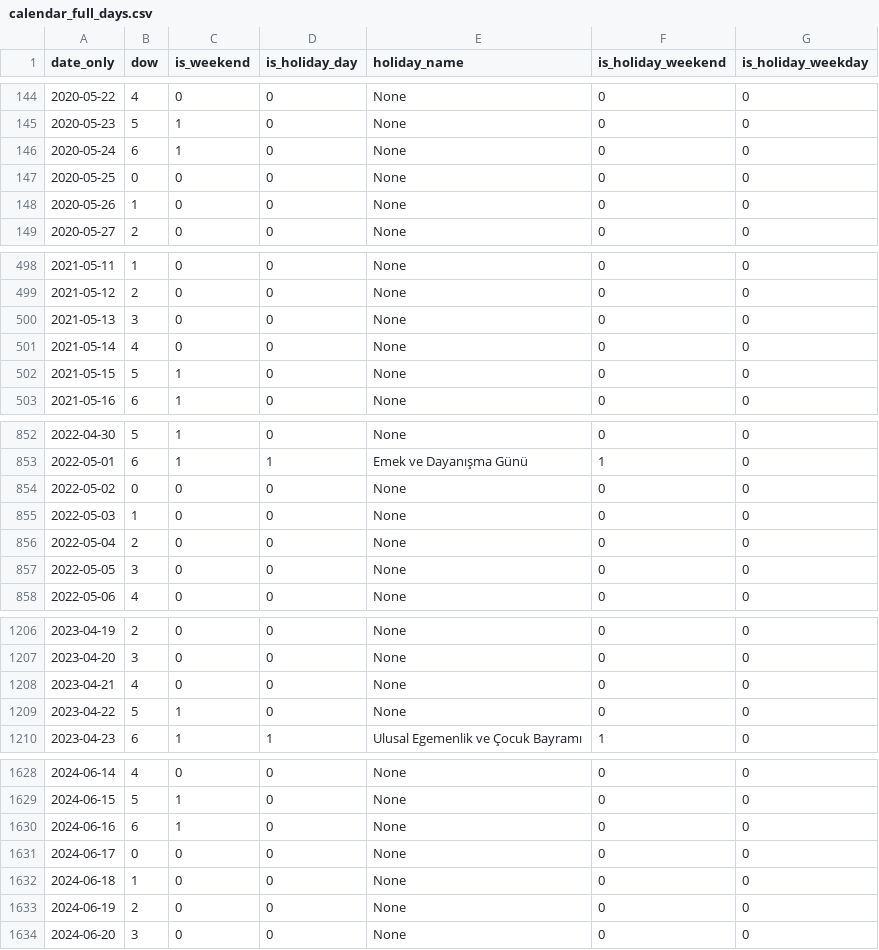
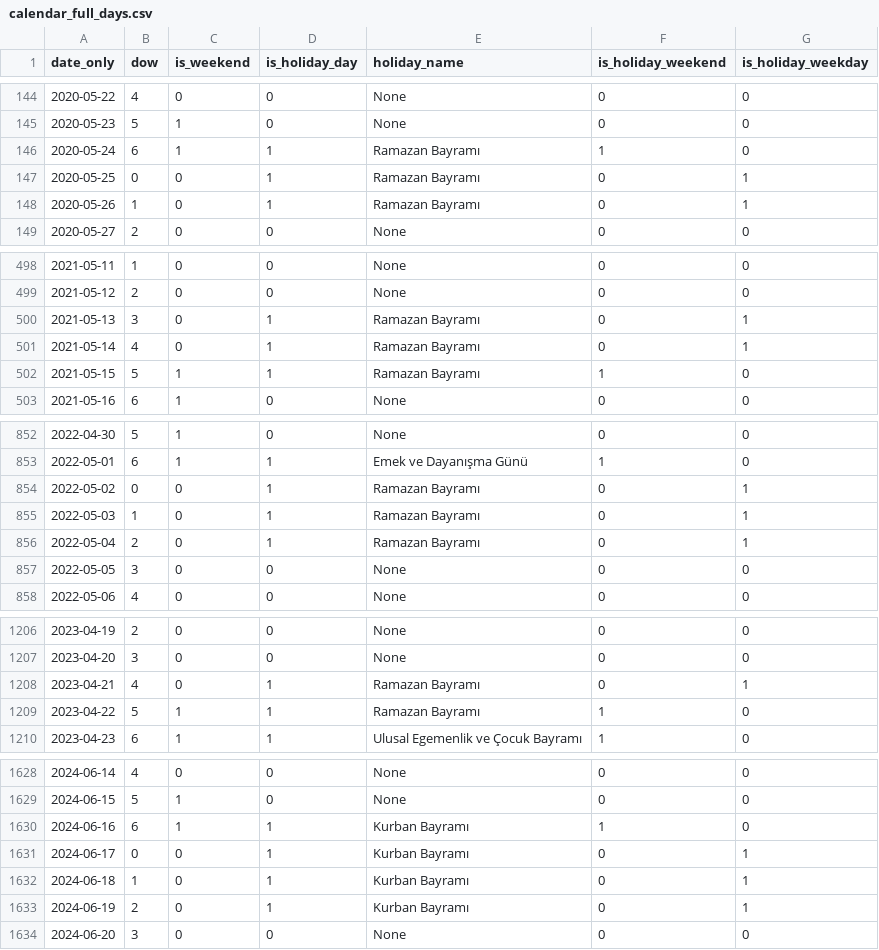
Before and after one commit to kaltas21/ForeWatt, a CSV file: data/silver/calendar/calendar_full_days.csv, drawn as a sheet; only a part is shown, gaps mark what is left out; the diff covers the shown part only.

```diff
--- a/data/silver/calendar/calendar_full_days.csv
+++ b/data/silver/calendar/calendar_full_days.csv
@@ -145,5 +145,5 @@ date_only,dow,is_weekend,is_holiday_day,holiday_name,is_holiday_weekend,is_holid
 2020-05-23,5,1,0,None,0,0
-2020-05-24,6,1,0,None,0,0
-2020-05-25,0,0,0,None,0,0
-2020-05-26,1,0,0,None,0,0
+2020-05-24,6,1,1,Ramazan Bayramı,1,0
+2020-05-25,0,0,1,Ramazan Bayramı,0,1
+2020-05-26,1,0,1,Ramazan Bayramı,0,1
 2020-05-27,2,0,0,None,0,0
@@ -499,5 +499,5 @@ date_only,dow,is_weekend,is_holiday_day,holiday_name,is_holiday_weekend,is_holid
 2021-05-12,2,0,0,None,0,0
-2021-05-13,3,0,0,None,0,0
-2021-05-14,4,0,0,None,0,0
-2021-05-15,5,1,0,None,0,0
+2021-05-13,3,0,1,Ramazan Bayramı,0,1
+2021-05-14,4,0,1,Ramazan Bayramı,0,1
+2021-05-15,5,1,1,Ramazan Bayramı,1,0
 2021-05-16,6,1,0,None,0,0
@@ -853,5 +853,5 @@ date_only,dow,is_weekend,is_holiday_day,holiday_name,is_holiday_weekend,is_holid
 2022-05-01,6,1,1,Emek ve Dayanışma Günü,1,0
-2022-05-02,0,0,0,None,0,0
-2022-05-03,1,0,0,None,0,0
-2022-05-04,2,0,0,None,0,0
+2022-05-02,0,0,1,Ramazan Bayramı,0,1
+2022-05-03,1,0,1,Ramazan Bayramı,0,1
+2022-05-04,2,0,1,Ramazan Bayramı,0,1
 2022-05-05,3,0,0,None,0,0
@@ -1207,4 +1207,4 @@ date_only,dow,is_weekend,is_holiday_day,holiday_name,is_holiday_weekend,is_holid
 2023-04-20,3,0,0,None,0,0
-2023-04-21,4,0,0,None,0,0
-2023-04-22,5,1,0,None,0,0
+2023-04-21,4,0,1,Ramazan Bayramı,0,1
+2023-04-22,5,1,1,Ramazan Bayramı,1,0
 2023-04-23,6,1,1,Ulusal Egemenlik ve Çocuk Bayramı,1,0
@@ -1629,6 +1629,6 @@ date_only,dow,is_weekend,is_holiday_day,holiday_name,is_holiday_weekend,is_holid
 2024-06-15,5,1,0,None,0,0
-2024-06-16,6,1,0,None,0,0
-2024-06-17,0,0,0,None,0,0
-2024-06-18,1,0,0,None,0,0
-2024-06-19,2,0,0,None,0,0
+2024-06-16,6,1,1,Kurban Bayramı,1,0
+2024-06-17,0,0,1,Kurban Bayramı,0,1
+2024-06-18,1,0,1,Kurban Bayramı,0,1
+2024-06-19,2,0,1,Kurban Bayramı,0,1
 2024-06-20,3,0,0,None,0,0
```
Also changed, not shown: 72 edited cells elsewhere in this file, data/bronze/calendar/calendar_raw.csv, data/silver/calendar/calendar_days.csv, 12 other files.
